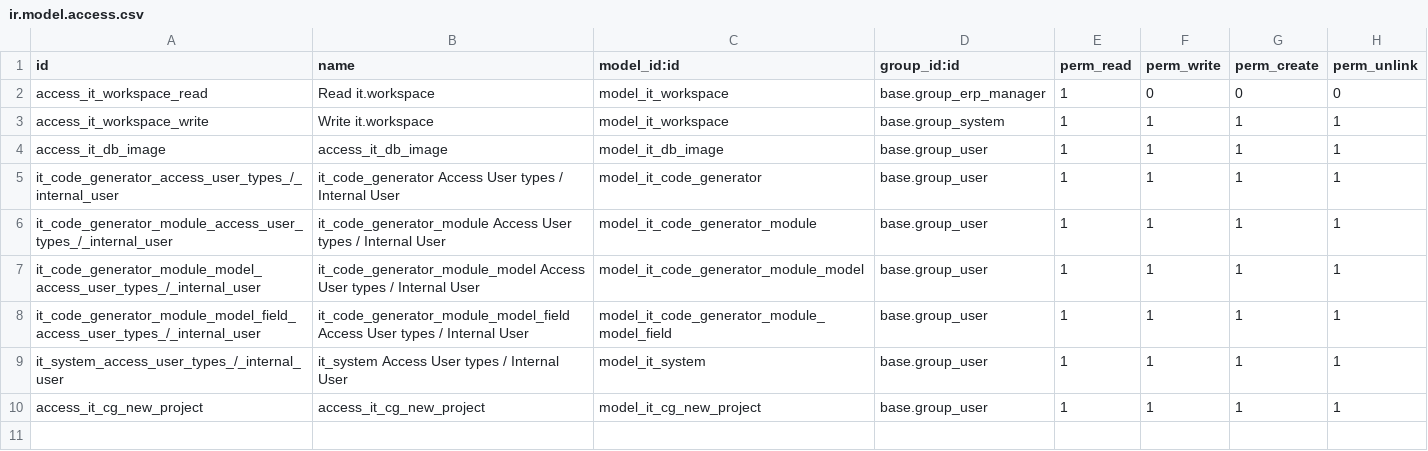
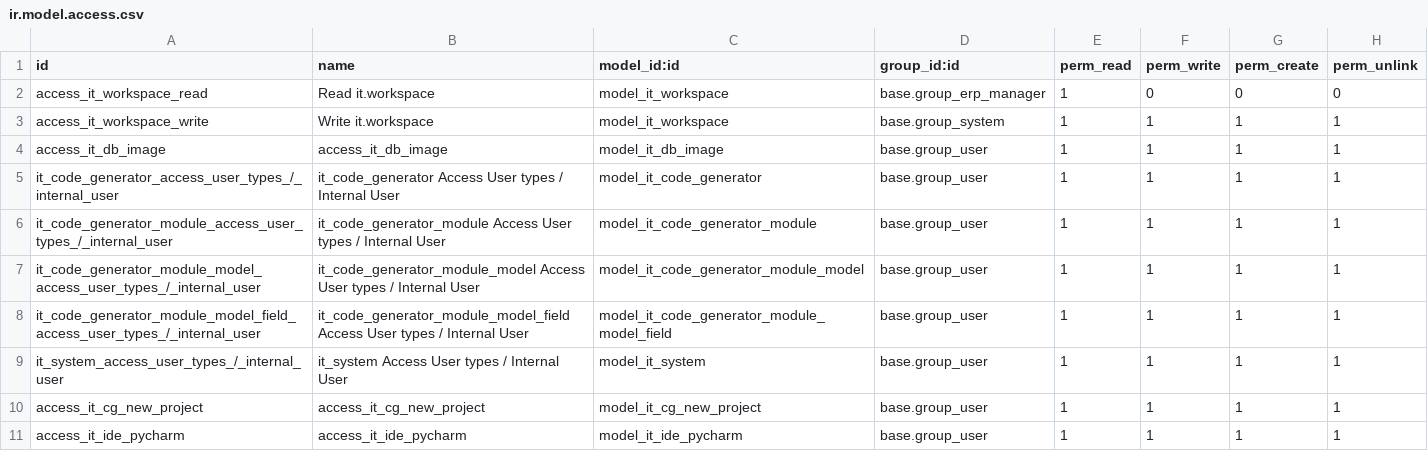
Before and after one commit to gingerchrist/erplibre_addons, a CSV file: erplibre_it/security/ir.model.access.csv, drawn as a sheet; the diff names each change by its address in the sheet, - before the commit and + after, or states it on an @@ line.

Commit message:
[UPD] erplibre_it: move it_ide_pycharm

```diff
--- a/erplibre_it/security/ir.model.access.csv
+++ b/erplibre_it/security/ir.model.access.csv
+row 11: access_it_ide_pycharm | access_it_ide_pycharm | model_it_ide_pycharm | base.group_user | 1 | 1 | 1 | 1
```
Also changed, not shown: 9 other files.
